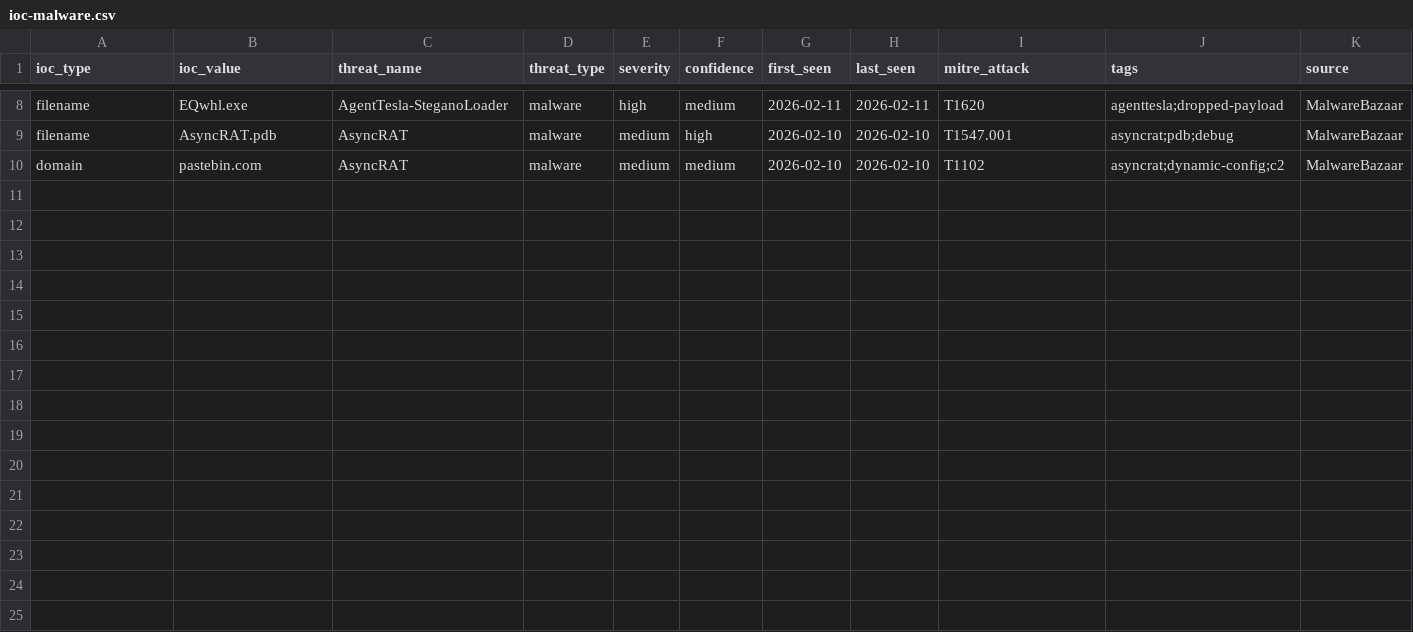
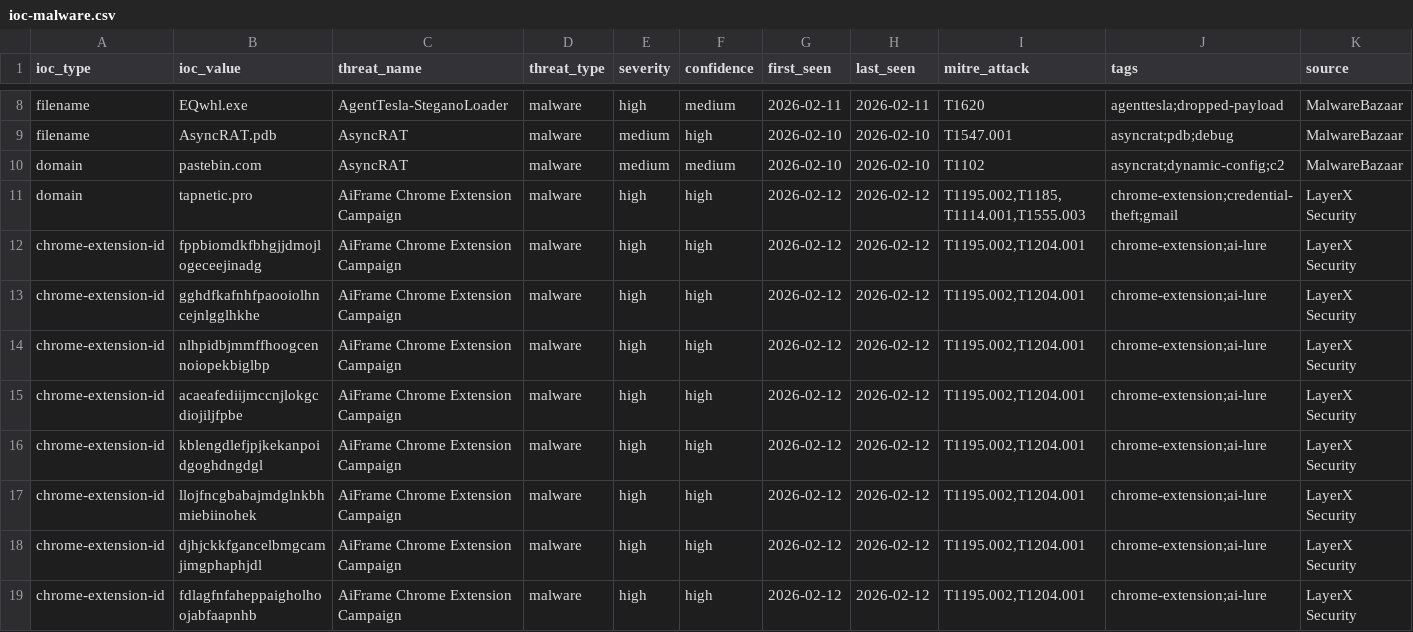
Before and after one commit to perisai-labs/indra-cti, a CSV file: feeds/ioc-malware.csv, drawn as a sheet; only a part is shown, gaps mark what is left out; rows hold the shown columns only; the diff names each change by its address in the sheet, - before the commit and + after, or states it on an @@ line.

Commit message:
Update IOC feeds: 70 total IOCs, add daily feeds for Feb 13-14
Added: AiFrame Chrome Extension Campaign (3 IOCs), Crazy Ransomware (2 IOCs),
additional malware and ransomware indicators from threat hunting.
Clean up stale file in daily feeds.

```diff
--- a/feeds/ioc-malware.csv
+++ b/feeds/ioc-malware.csv
+row 11: domain | tapnetic.pro | AiFrame Chrome Extension Campaign | malware | high | high | 2026-02-12 | 2026-02-12 | T1195.002,T1185,T1114.001,T1555.003 | chrome-extension;credential-theft;gmail | LayerX Security
+row 12: chrome-extension-id | fppbiomdkfbhgjjdmojlogeceejinadg | AiFrame Chrome Extension Campaign | malware | high | high | 2026-02-12 | 2026-02-12 | T1195.002,T1204.001 | chrome-extension;ai-lure | LayerX Security
+row 13: chrome-extension-id | gghdfkafnhfpaooiolhncejnlgglhkhe | AiFrame Chrome Extension Campaign | malware | high | high | 2026-02-12 | 2026-02-12 | T1195.002,T1204.001 | chrome-extension;ai-lure | LayerX Security
+row 14: chrome-extension-id | nlhpidbjmmffhoogcennoiopekbiglbp | AiFrame Chrome Extension Campaign | malware | high | high | 2026-02-12 | 2026-02-12 | T1195.002,T1204.001 | chrome-extension;ai-lure | LayerX Security
+row 15: chrome-extension-id | acaeafediijmccnjlokgcdiojiljfpbe | AiFrame Chrome Extension Campaign | malware | high | high | 2026-02-12 | 2026-02-12 | T1195.002,T1204.001 | chrome-extension;ai-lure | LayerX Security
+row 16: chrome-extension-id | kblengdlefjpjkekanpoidgoghdngdgl | AiFrame Chrome Extension Campaign | malware | high | high | 2026-02-12 | 2026-02-12 | T1195.002,T1204.001 | chrome-extension;ai-lure | LayerX Security
+row 17: chrome-extension-id | llojfncgbabajmdglnkbhmiebiinohek | AiFrame Chrome Extension Campaign | malware | high | high | 2026-02-12 | 2026-02-12 | T1195.002,T1204.001 | chrome-extension;ai-lure | LayerX Security
+row 18: chrome-extension-id | djhjckkfgancelbmgcamjimgphaphjdl | AiFrame Chrome Extension Campaign | malware | high | high | 2026-02-12 | 2026-02-12 | T1195.002,T1204.001 | chrome-extension;ai-lure | LayerX Security
+row 19: chrome-extension-id | fdlagfnfaheppaigholhoojabfaapnhb | AiFrame Chrome Extension Campaign | malware | high | high | 2026-02-12 | 2026-02-12 | T1195.002,T1204.001 | chrome-extension;ai-lure | LayerX Security
```
Also changed, not shown: feeds/ioc-ransomware.csv, 4 other files.
